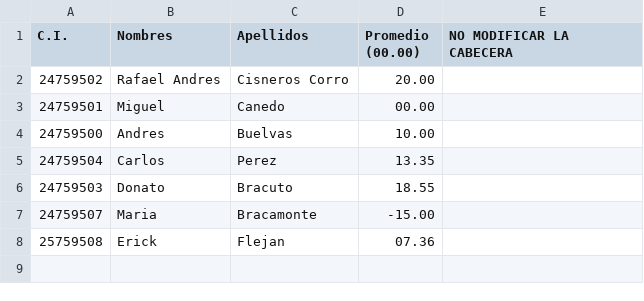
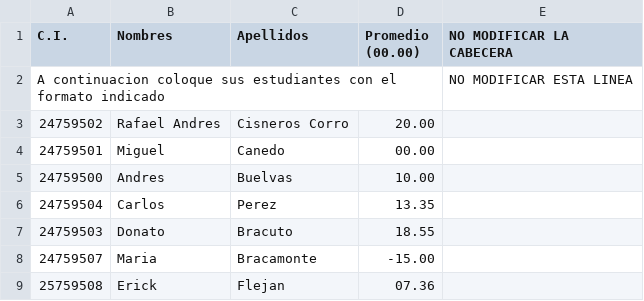
Before and after one commit to S4W/SisPIO, a CSV file: CoordCargaEstudiantes.csv, drawn as a sheet.

Commit message:
mejorado formato carga estudiantes para coordinador

```diff
--- a/CoordCargaEstudiantes.csv
+++ b/CoordCargaEstudiantes.csv
@@ -1,2 +1,3 @@
 C.I.;Nombres;Apellidos;Promedio (00.00);NO MODIFICAR LA CABECERA
+A continuacion coloque sus estudiantes con el formato indicado;;;;NO MODIFICAR ESTA LINEA
 24759502;Rafael Andres;Cisneros Corro;20.00;
```
Also changed, not shown: 1 other file.
